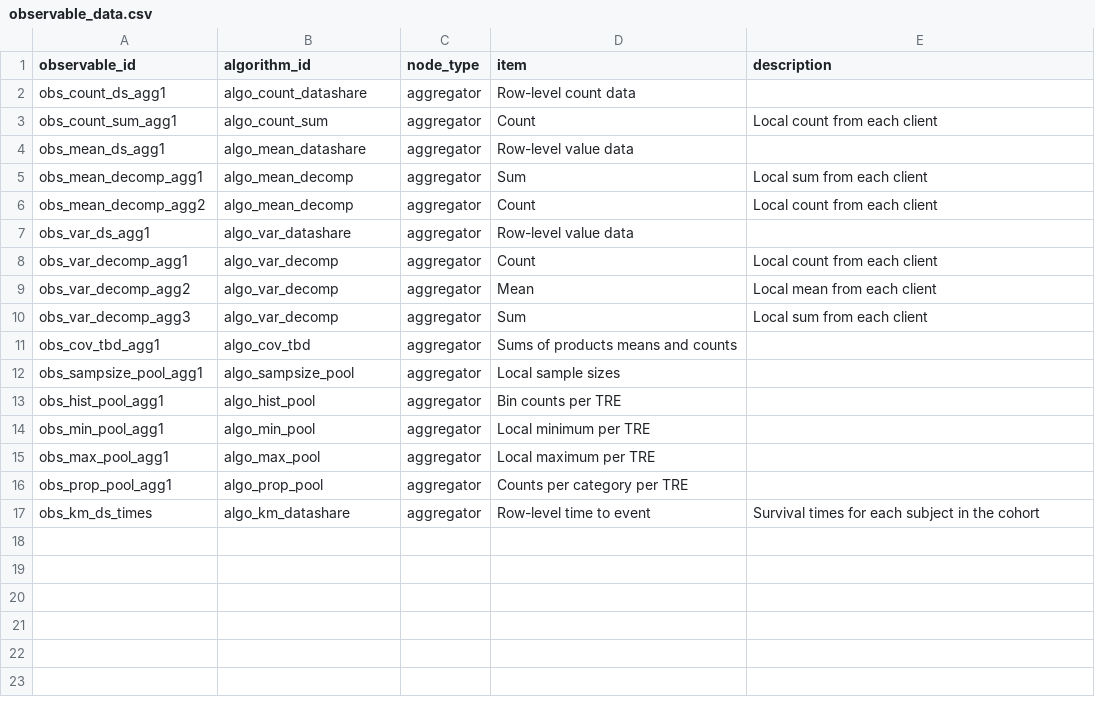
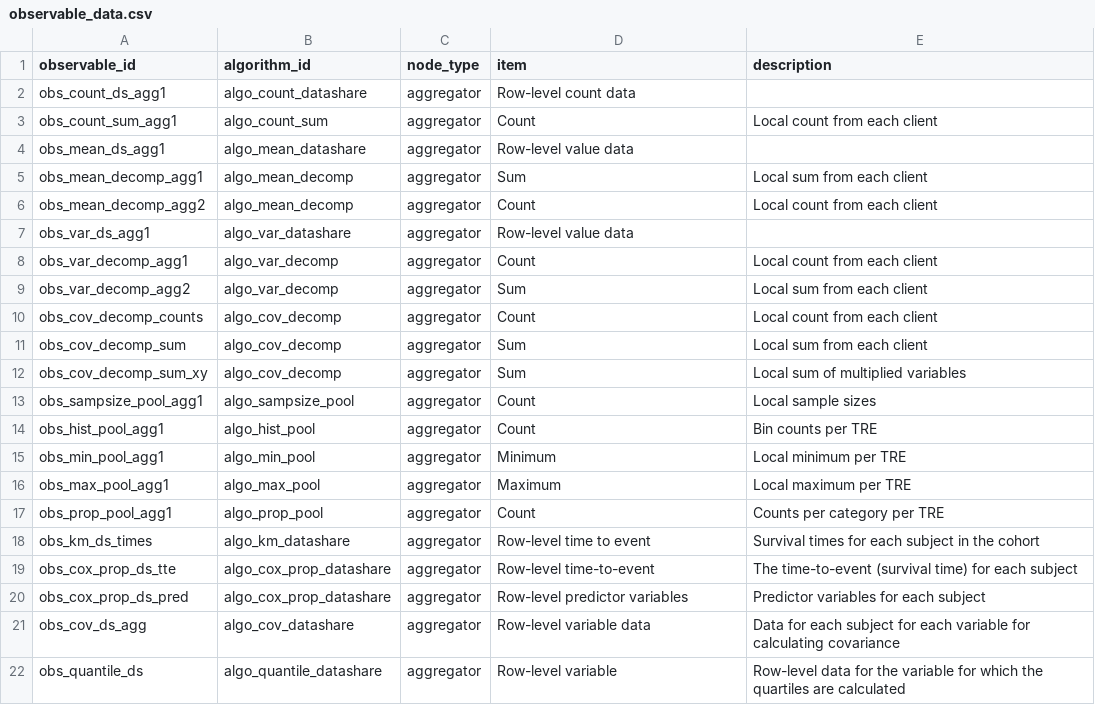
Before and after one commit to Health-Informatics-UoN/analysis-types-for-TREs, a CSV file: src/data/observable_data.csv, drawn as a sheet.

```diff
--- a/src/data/observable_data.csv
+++ b/src/data/observable_data.csv
@@ -8,10 +8,15 @@ obs_var_ds_agg1,algo_var_datashare,aggregator,Row-level value data,
 obs_var_decomp_agg1,algo_var_decomp,aggregator,Count,Local count from each client
-obs_var_decomp_agg2,algo_var_decomp,aggregator,Mean,Local mean from each client
-obs_var_decomp_agg3,algo_var_decomp,aggregator,Sum,Local sum from each client
-obs_cov_tbd_agg1,algo_cov_tbd,aggregator,Sums of products means and counts,
-obs_sampsize_pool_agg1,algo_sampsize_pool,aggregator,Local sample sizes,
-obs_hist_pool_agg1,algo_hist_pool,aggregator,Bin counts per TRE,
-obs_min_pool_agg1,algo_min_pool,aggregator,Local minimum per TRE,
-obs_max_pool_agg1,algo_max_pool,aggregator,Local maximum per TRE,
-obs_prop_pool_agg1,algo_prop_pool,aggregator,Counts per category per TRE,
+obs_var_decomp_agg2,algo_var_decomp,aggregator,Sum,Local sum from each client
+obs_cov_decomp_counts,algo_cov_decomp,aggregator,Count,Local count from each client
+obs_cov_decomp_sum,algo_cov_decomp,aggregator,Sum,Local sum from each client
+obs_cov_decomp_sum_xy,algo_cov_decomp,aggregator,Sum,Local sum of multiplied variables
+obs_sampsize_pool_agg1,algo_sampsize_pool,aggregator,Count,Local sample sizes
+obs_hist_pool_agg1,algo_hist_pool,aggregator,Count,Bin counts per TRE
+obs_min_pool_agg1,algo_min_pool,aggregator,Minimum,Local minimum per TRE
+obs_max_pool_agg1,algo_max_pool,aggregator,Maximum,Local maximum per TRE
+obs_prop_pool_agg1,algo_prop_pool,aggregator,Count,Counts per category per TRE
 obs_km_ds_times,algo_km_datashare,aggregator,Row-level time to event,Survival times for each subject in the cohort
+obs_cox_prop_ds_tte,algo_cox_prop_datashare,aggregator,Row-level time-to-event,The time-to-event (survival time) for each subject
+obs_cox_prop_ds_pred,algo_cox_prop_datashare,aggregator,Row-level predictor variables,Predictor variables for each subject
+obs_cov_ds_agg,algo_cov_datashare,aggregator,Row-level variable data,Data for each subject for each variable for calculating covariance
+obs_quantile_ds,algo_quantile_datashare,aggregator,Row-level variable,Row-level data for the variable for which the quartiles are calculated
```
Also changed, not shown: src/data/algorithms.csv, src/data/statistic_aliases.csv, 1 other file.
